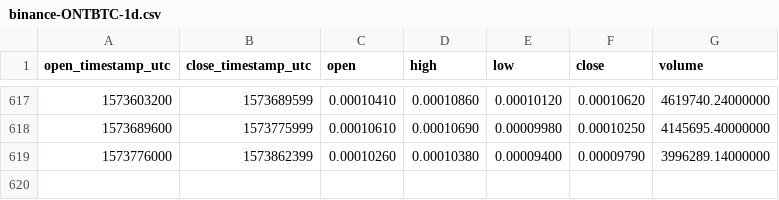
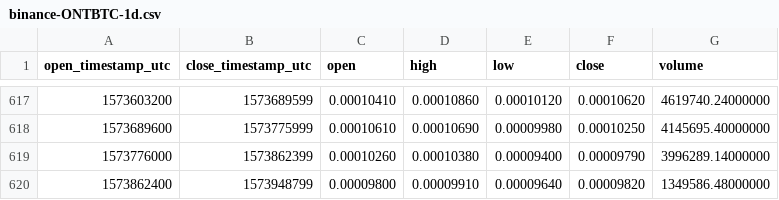
Before and after one commit to cryptobigbro/binance-ONTBTC, a CSV file: binance-ONTBTC-1d.csv, drawn as a sheet; only a part is shown, gaps mark what is left out; the diff names each change by its address in the sheet, - before the commit and + after, or states it on an @@ line.

Commit message:
Update OHLCV data.

```diff
--- a/binance-ONTBTC-1d.csv
+++ b/binance-ONTBTC-1d.csv
+row 620: 1573862400 | 1573948799 | 0.00009800 | 0.00009910 | 0.00009640 | 0.00009820 | 1349586.48000000
```
Also changed, not shown: 1 other file.
